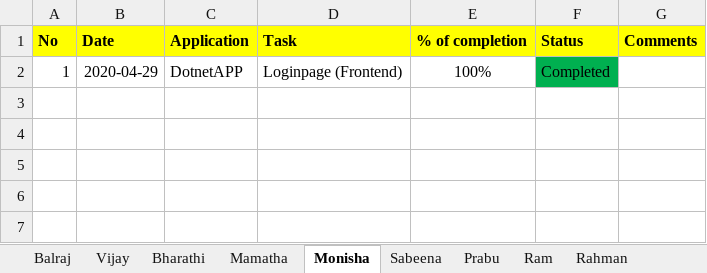
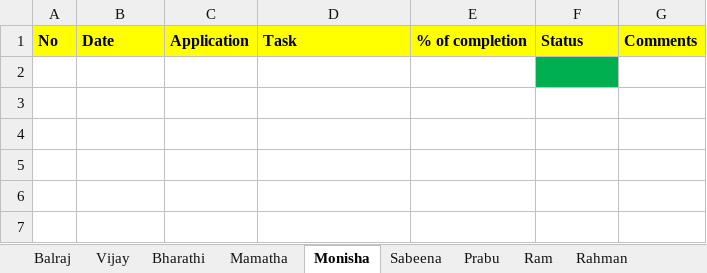
Before and after one commit to tcbalaji/DailyTracker, an Excel workbook: REVER_DailyTracker_20200617.xlsx, sheet Monisha, drawn as a sheet; only a part is shown; the shorter side is filled out with more unchanged rows; values as stored, in another font and other column widths than the file's, no borders; removed rows and columns are numbered as before the commit, all else as after; the diff names each change by its address in the sheet, - before the commit and + after, or states it on an @@ line.

```diff
--- a/REVER_DailyTracker_20200617.xlsx (sheet Monisha)
+++ b/REVER_DailyTracker_20200617.xlsx (sheet Monisha)
-row 2: 1 | 2020-04-29 | DotnetAPP | Loginpage (Frontend) | 100% | Completed
-row 3: (empty)
-row 4: (empty)
-F2 fill: none
+F2 fill: #00B050
```
Also changed, not shown: sheet Balraj, sheet Vijay, other sheet tabs.
